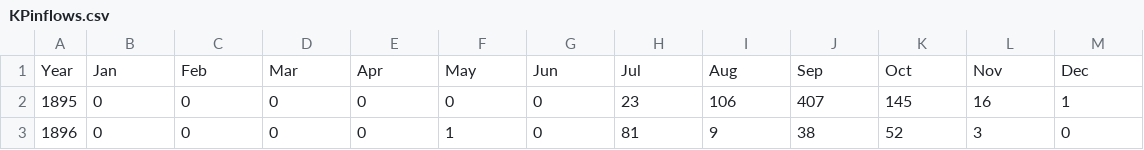
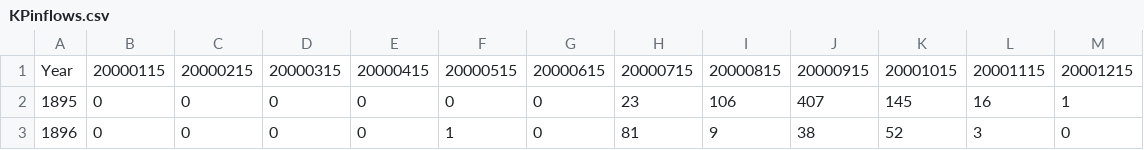
Before and after one commit to FarMar/ForestSoils, a CSV file: data/raw/KPinflows.csv, drawn as a sheet; only a part is shown.

```diff
--- a/data/raw/KPinflows.csv
+++ b/data/raw/KPinflows.csv
@@ -1,2 +1,2 @@
-Year,Jan,Feb,Mar,Apr,May,Jun,Jul,Aug,Sep,Oct,Nov,Dec
+Year,20000115,20000215,20000315,20000415,20000515,20000615,20000715,20000815,20000915,20001015,20001115,20001215
 1895,0,0,0,0,0,0,23,106,407,145,16,1
```
Also changed, not shown: 4 other files.
